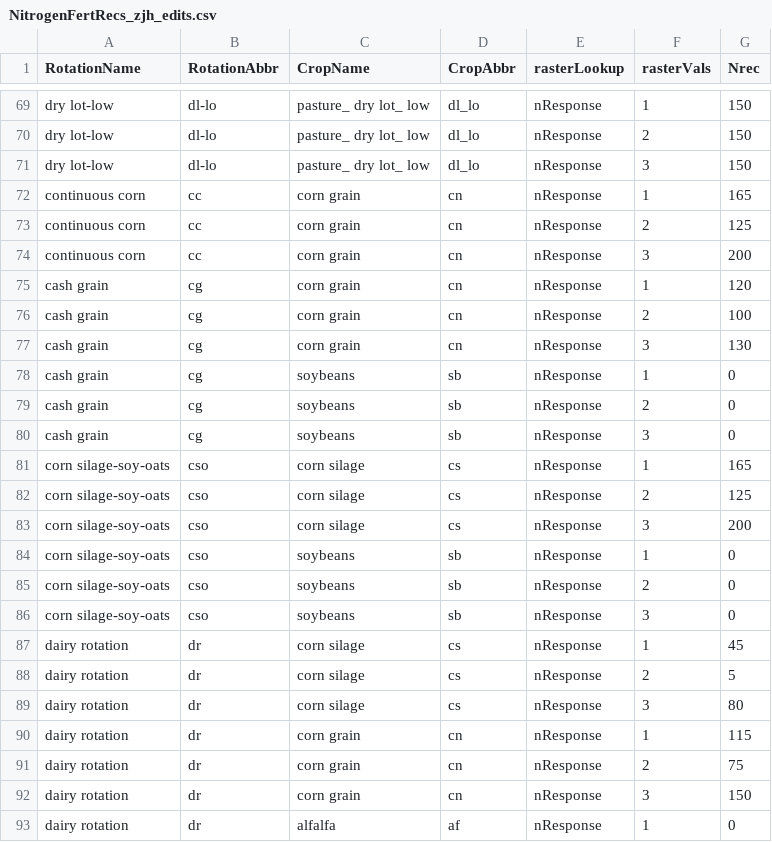
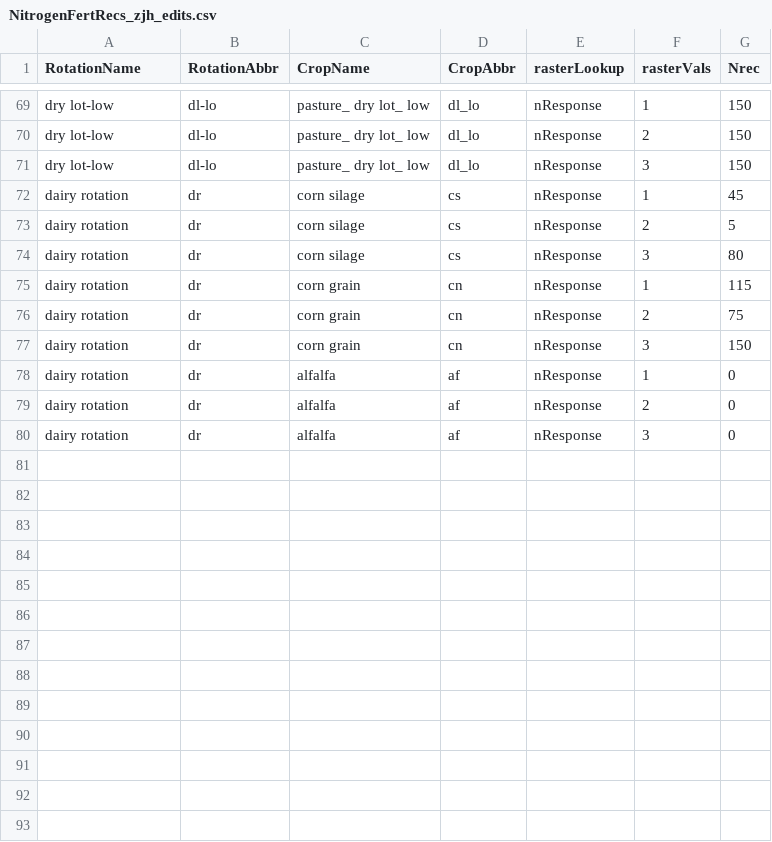
Before and after one commit to Grasslands-2/GrazeScape, a CSV file: grazescape/model_defintions/NitrogenFertRecs_zjh_edits.csv, drawn as a sheet; only a part is shown, gaps mark what is left out; the shorter side is filled out with more unchanged rows; the diff names each change by its address in the sheet, - before the commit and + after, or states it on an @@ line.

Commit message:
got all the data from the csvs and rasters, still need erosion.  figureing out how to line up outputs with rasters for calcs

```diff
--- a/grazescape/model_defintions/NitrogenFertRecs_zjh_edits.csv
+++ b/grazescape/model_defintions/NitrogenFertRecs_zjh_edits.csv
-row 72: continuous corn | cc | corn grain | cn | nResponse | 1 | 165
-row 73: continuous corn | cc | corn grain | cn | nResponse | 2 | 125
-row 74: continuous corn | cc | corn grain | cn | nResponse | 3 | 200
-row 75: cash grain | cg | corn grain | cn | nResponse | 1 | 120
-row 76: cash grain | cg | corn grain | cn | nResponse | 2 | 100
-row 77: cash grain | cg | corn grain | cn | nResponse | 3 | 130
-row 78: cash grain | cg | soybeans | sb | nResponse | 1 | 0
-row 79: cash grain | cg | soybeans | sb | nResponse | 2 | 0
-row 80: cash grain | cg | soybeans | sb | nResponse | 3 | 0
-row 81: corn silage-soy-oats | cso | corn silage | cs | nResponse | 1 | 165
-row 82: corn silage-soy-oats | cso | corn silage | cs | nResponse | 2 | 125
-row 83: corn silage-soy-oats | cso | corn silage | cs | nResponse | 3 | 200
-row 84: corn silage-soy-oats | cso | soybeans | sb | nResponse | 1 | 0
-row 85: corn silage-soy-oats | cso | soybeans | sb | nResponse | 2 | 0
-row 86: corn silage-soy-oats | cso | soybeans | sb | nResponse | 3 | 0
```
Also changed, not shown: 23 other files.
